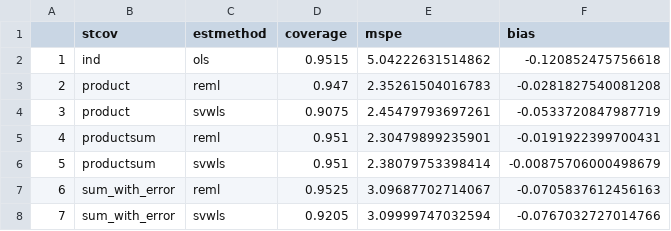
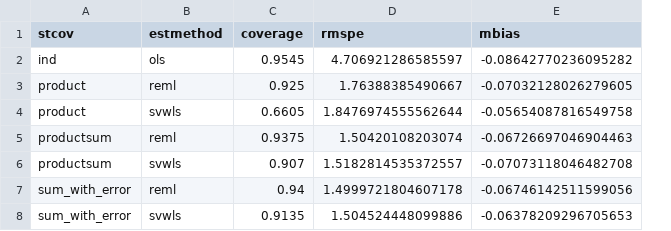
Before and after one commit to michaeldumelle/DumelleEtAl2021STLMM, a CSV file: notes/simulations/simulation2/simulation2_predictions.csv, drawn as a sheet; removed rows and columns are numbered as before the commit, all else as after; the diff names each change by its address in the sheet, - before the commit and + after, or states it on an @@ line.

```diff
--- a/notes/simulations/simulation2/simulation2_predictions.csv
+++ b/notes/simulations/simulation2/simulation2_predictions.csv
-column A, rows 2-8: 1 | 2 | 3 | 4 | 5 | 6 | 7
-column E (mspe), rows 2-8: 5.04222631514862 | 2.35261504016783 | 2.45479793697261 | 2.30479899235901 | 2.38079753398414 | 3.09687702714067 | 3.09999747032594
-column F (bias), rows 2-8: -0.120852475756618 | -0.0281827540081208 | -0.0533720847987719 | -0.0191922399700431 | -0.00875706000498679 | -0.0705837612456163 | -0.0767032727014766
+column D (rmspe), rows 2-8: 4.706921286585597 | 1.76388385490667 | 1.8476974555562644 | 1.50420108203074 | 1.5182814535372557 | 1.4999721804607178 | 1.504524448099886
+column E (mbias), rows 2-8: -0.08642770236095282 | -0.07032128026279605 | -0.05654087816549758 | -0.06726697046904463 | -0.07073118046482708 | -0.06746142511599056 | -0.06378209296705653
-C2 (coverage): 0.9515
+C2 (coverage): 0.9545
-C3 (coverage): 0.947
+C3 (coverage): 0.925
-C4 (coverage): 0.9075
+C4 (coverage): 0.6605
-C5 (coverage): 0.951
+C5 (coverage): 0.9375
-C6 (coverage): 0.951
+C6 (coverage): 0.907
-C7 (coverage): 0.9525
+C7 (coverage): 0.94
-C8 (coverage): 0.9205
+C8 (coverage): 0.9135
```
Also changed, not shown: notes/simulations/simulation2/simulation2_fixed.csv, notes/simulations/simulation3/simulation3_fixed.csv, 30 other files.
